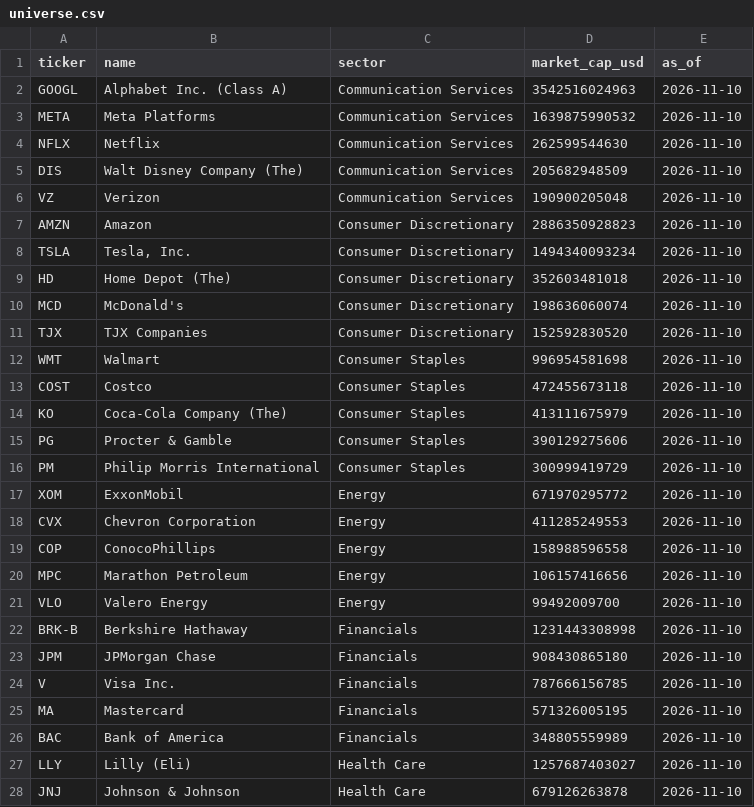
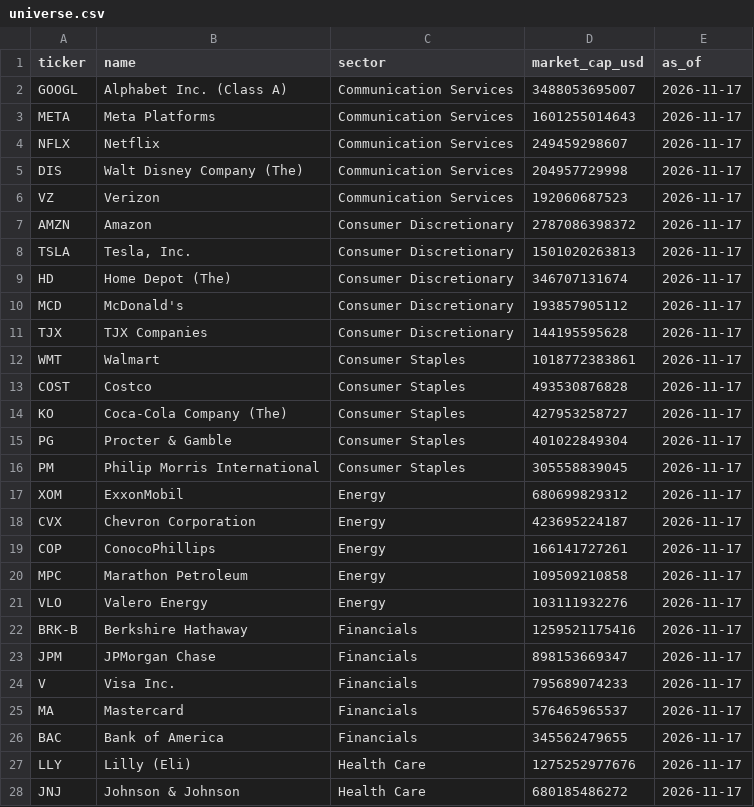
Before and after one commit to nassimgnl/sp500-sector-leaders-dashboard, a CSV file: data/universe.csv, drawn as a sheet; only a part is shown; the diff covers the shown part only.

```diff
--- a/data/universe.csv
+++ b/data/universe.csv
@@ -1,28 +1,28 @@
 ticker,name,sector,market_cap_usd,as_of
-GOOGL,Alphabet Inc. (Class A),Communication Services,3542516024963,2026-11-10
-META,Meta Platforms,Communication Services,1639875990532,2026-11-10
-NFLX,Netflix,Communication Services,262599544630,2026-11-10
-DIS,Walt Disney Company (The),Communication Services,205682948509,2026-11-10
-VZ,Verizon,Communication Services,190900205048,2026-11-10
-AMZN,Amazon,Consumer Discretionary,2886350928823,2026-11-10
-TSLA,"Tesla, Inc.",Consumer Discretionary,1494340093234,2026-11-10
-HD,Home Depot (The),Consumer Discretionary,352603481018,2026-11-10
-MCD,McDonald's,Consumer Discretionary,198636060074,2026-11-10
-TJX,TJX Companies,Consumer Discretionary,152592830520,2026-11-10
-WMT,Walmart,Consumer Staples,996954581698,2026-11-10
-COST,Costco,Consumer Staples,472455673118,2026-11-10
-KO,Coca-Cola Company (The),Consumer Staples,413111675979,2026-11-10
-PG,Procter & Gamble,Consumer Staples,390129275606,2026-11-10
-PM,Philip Morris International,Consumer Staples,300999419729,2026-11-10
-XOM,ExxonMobil,Energy,671970295772,2026-11-10
-CVX,Chevron Corporation,Energy,411285249553,2026-11-10
-COP,ConocoPhillips,Energy,158988596558,2026-11-10
-MPC,Marathon Petroleum,Energy,106157416656,2026-11-10
-VLO,Valero Energy,Energy,99492009700,2026-11-10
-BRK-B,Berkshire Hathaway,Financials,1231443308998,2026-11-10
-JPM,JPMorgan Chase,Financials,908430865180,2026-11-10
-V,Visa Inc.,Financials,787666156785,2026-11-10
-MA,Mastercard,Financials,571326005195,2026-11-10
-BAC,Bank of America,Financials,348805559989,2026-11-10
-LLY,Lilly (Eli),Health Care,1257687403027,2026-11-10
-JNJ,Johnson & Johnson,Health Care,679126263878,2026-11-10
+GOOGL,Alphabet Inc. (Class A),Communication Services,3488053695007,2026-11-17
+META,Meta Platforms,Communication Services,1601255014643,2026-11-17
+NFLX,Netflix,Communication Services,249459298607,2026-11-17
+DIS,Walt Disney Company (The),Communication Services,204957729998,2026-11-17
+VZ,Verizon,Communication Services,192060687523,2026-11-17
+AMZN,Amazon,Consumer Discretionary,2787086398372,2026-11-17
+TSLA,"Tesla, Inc.",Consumer Discretionary,1501020263813,2026-11-17
+HD,Home Depot (The),Consumer Discretionary,346707131674,2026-11-17
+MCD,McDonald's,Consumer Discretionary,193857905112,2026-11-17
+TJX,TJX Companies,Consumer Discretionary,144195595628,2026-11-17
+WMT,Walmart,Consumer Staples,1018772383861,2026-11-17
+COST,Costco,Consumer Staples,493530876828,2026-11-17
+KO,Coca-Cola Company (The),Consumer Staples,427953258727,2026-11-17
+PG,Procter & Gamble,Consumer Staples,401022849304,2026-11-17
+PM,Philip Morris International,Consumer Staples,305558839045,2026-11-17
+XOM,ExxonMobil,Energy,680699829312,2026-11-17
+CVX,Chevron Corporation,Energy,423695224187,2026-11-17
+COP,ConocoPhillips,Energy,166141727261,2026-11-17
+MPC,Marathon Petroleum,Energy,109509210858,2026-11-17
+VLO,Valero Energy,Energy,103111932276,2026-11-17
+BRK-B,Berkshire Hathaway,Financials,1259521175416,2026-11-17
+JPM,JPMorgan Chase,Financials,898153669347,2026-11-17
+V,Visa Inc.,Financials,795689074233,2026-11-17
+MA,Mastercard,Financials,576465965537,2026-11-17
+BAC,Bank of America,Financials,345562479655,2026-11-17
+LLY,Lilly (Eli),Health Care,1275252977676,2026-11-17
+JNJ,Johnson & Johnson,Health Care,680185486272,2026-11-17
```
Also changed, not shown: 6 added rows, 6 removed rows and 44 edited cells elsewhere in this file, 1 other file.
